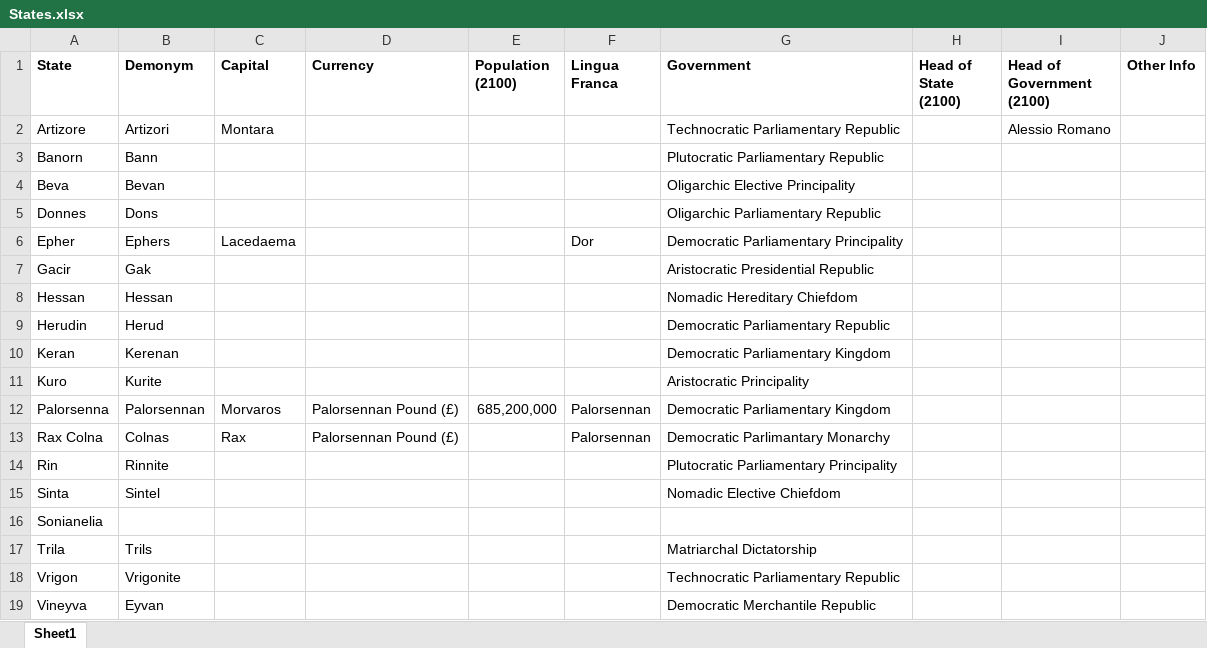
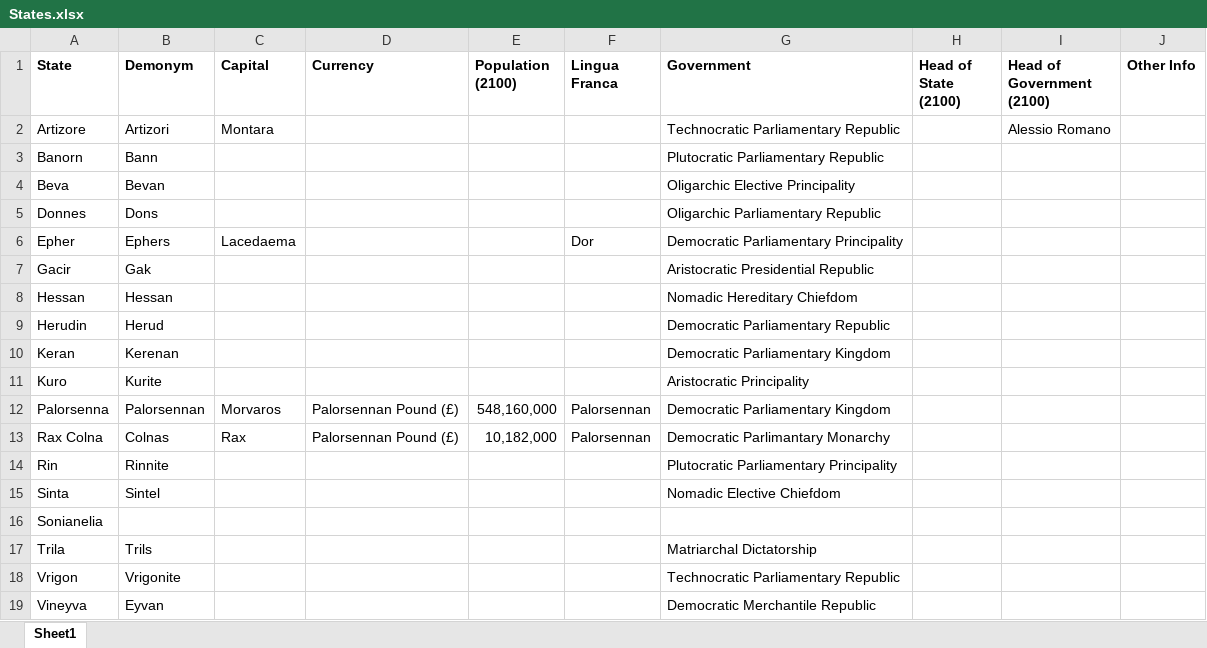
Before and after one commit to jamlamtheblue/DES-Pol, an Excel workbook: Peacock-Kraft Continent/States.xlsx, sheet Sheet1, drawn as a sheet; values as stored, in another font and other column widths than the file's, no borders; the diff names each change by its address in the sheet, - before the commit and + after, or states it on an @@ line.

Commit message:
Population Fixes

```diff
--- a/Peacock-Kraft Continent/States.xlsx (sheet Sheet1)
+++ b/Peacock-Kraft Continent/States.xlsx (sheet Sheet1)
-E12 (Population (2100)): 685,200,000
+E12 (Population (2100)): 548,160,000
-E13 (Population (2100)): (empty)
+E13 (Population (2100)): 10,182,000
```
